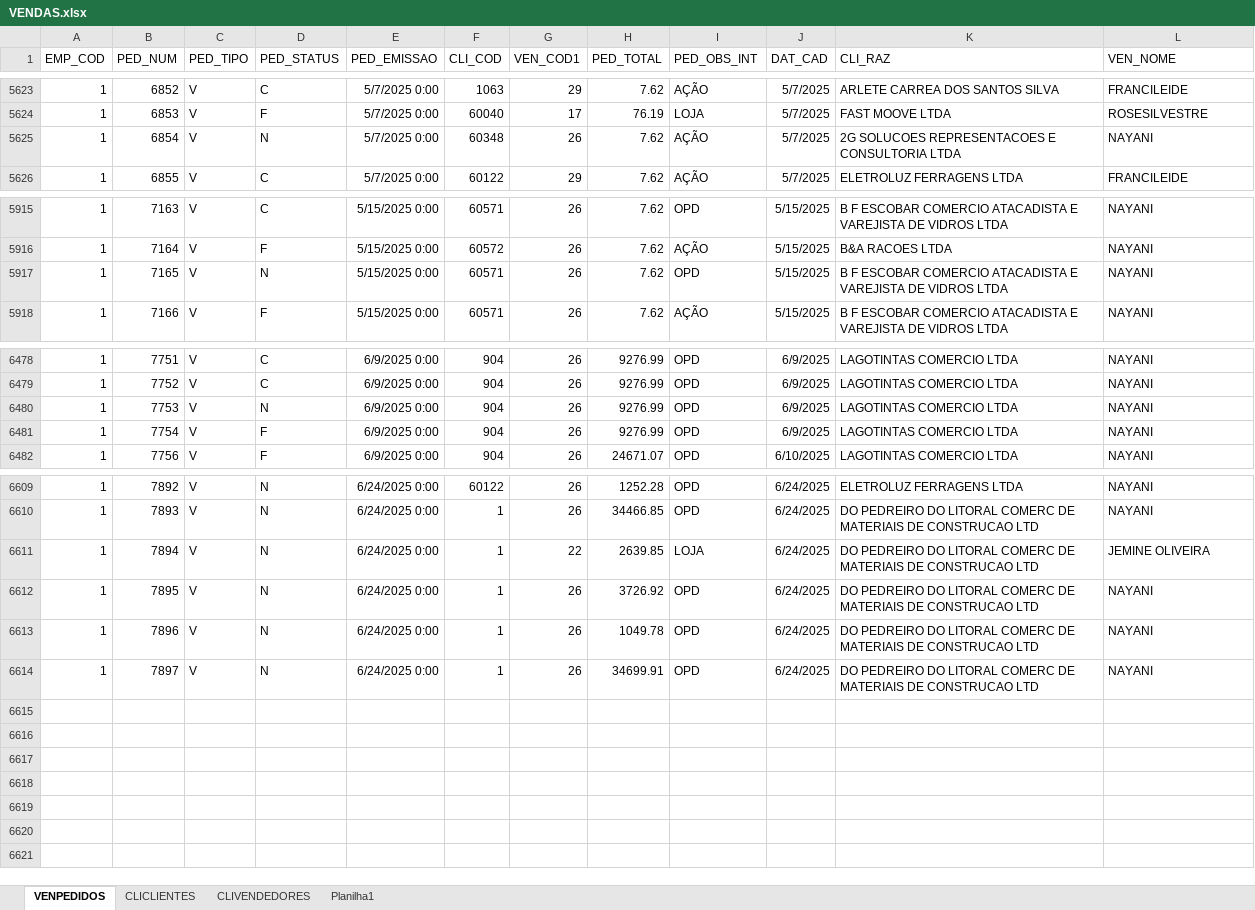
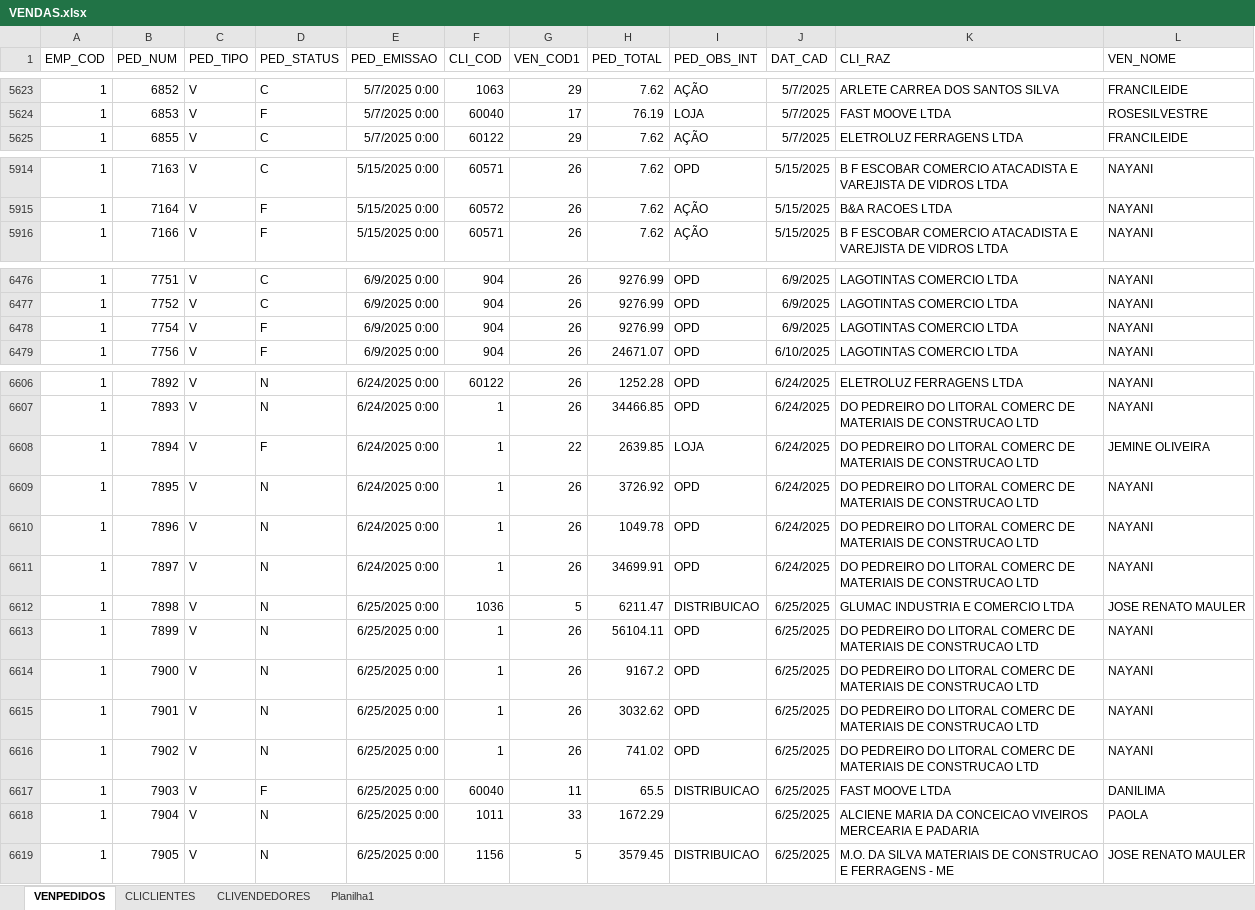
Before and after one commit to jgu1lherme/crmalternativa_metas, an Excel workbook: resources/VENDAS.xlsx, sheet VENPEDIDOS, drawn as a sheet; only a part is shown, gaps mark what is left out; values as stored, in another font and other column widths than the file's, no borders; table styles not drawn; removed rows and columns are numbered as before the commit, all else as after; the diff covers the shown part only; the diff names each change by its address in the sheet, - before the commit and + after, or states it on an @@ line.

Commit message:
Add files via upload

```diff
--- a/resources/VENDAS.xlsx (sheet VENPEDIDOS)
+++ b/resources/VENDAS.xlsx (sheet VENPEDIDOS)
-row 5625: 1 | 6854 | V | N | 5/7/2025 0:00 | 60348 | 26 | 7.62 | AÇÃO | 5/7/2025 | 2G SOLUCOES REPRESENTACOES E CONSULTORIA LTDA | NAYANI
-row 5917: 1 | 7165 | V | N | 5/15/2025 0:00 | 60571 | 26 | 7.62 | OPD | 5/15/2025 | B F ESCOBAR COMERCIO ATACADISTA E VAREJISTA DE VIDROS LTDA | NAYANI
-row 6480: 1 | 7753 | V | N | 6/9/2025 0:00 | 904 | 26 | 9276.99 | OPD | 6/9/2025 | LAGOTINTAS COMERCIO LTDA | NAYANI
-D6608 (PED_STATUS): N
+D6608 (PED_STATUS): F
+row 6612: 1 | 7898 | V | N | 6/25/2025 0:00 | 1036 | 5 | 6211.47 | DISTRIBUICAO | 6/25/2025 | GLUMAC INDUSTRIA E COMERCIO LTDA | JOSE RENATO MAULER
+row 6613: 1 | 7899 | V | N | 6/25/2025 0:00 | 1 | 26 | 56104.11 | OPD | 6/25/2025 | DO PEDREIRO DO LITORAL COMERC DE MATERIAIS DE CONSTRUCAO LTD | NAYANI
+row 6614: 1 | 7900 | V | N | 6/25/2025 0:00 | 1 | 26 | 9167.2 | OPD | 6/25/2025 | DO PEDREIRO DO LITORAL COMERC DE MATERIAIS DE CONSTRUCAO LTD | NAYANI
+row 6615: 1 | 7901 | V | N | 6/25/2025 0:00 | 1 | 26 | 3032.62 | OPD | 6/25/2025 | DO PEDREIRO DO LITORAL COMERC DE MATERIAIS DE CONSTRUCAO LTD | NAYANI
+row 6616: 1 | 7902 | V | N | 6/25/2025 0:00 | 1 | 26 | 741.02 | OPD | 6/25/2025 | DO PEDREIRO DO LITORAL COMERC DE MATERIAIS DE CONSTRUCAO LTD | NAYANI
+row 6617: 1 | 7903 | V | F | 6/25/2025 0:00 | 60040 | 11 | 65.5 | DISTRIBUICAO | 6/25/2025 | FAST MOOVE LTDA | DANILIMA
+row 6618: 1 | 7904 | V | N | 6/25/2025 0:00 | 1011 | 33 | 1672.29 |  | 6/25/2025 | ALCIENE MARIA DA CONCEICAO VIVEIROS MERCEARIA E PADARIA | PAOLA
+row 6619: 1 | 7905 | V | N | 6/25/2025 0:00 | 1156 | 5 | 3579.45 | DISTRIBUICAO | 6/25/2025 | M.O. DA SILVA MATERIAIS DE CONSTRUCAO E FERRAGENS - ME | JOSE RENATO MAULER
```
Also changed, not shown: 5 edited cells elsewhere in this sheet.
